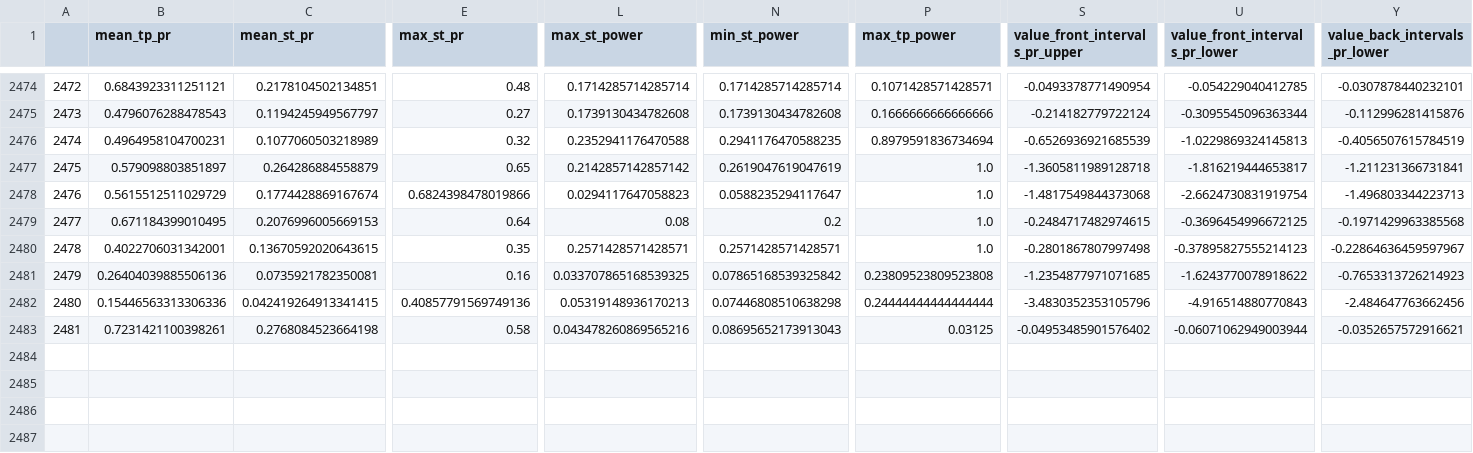
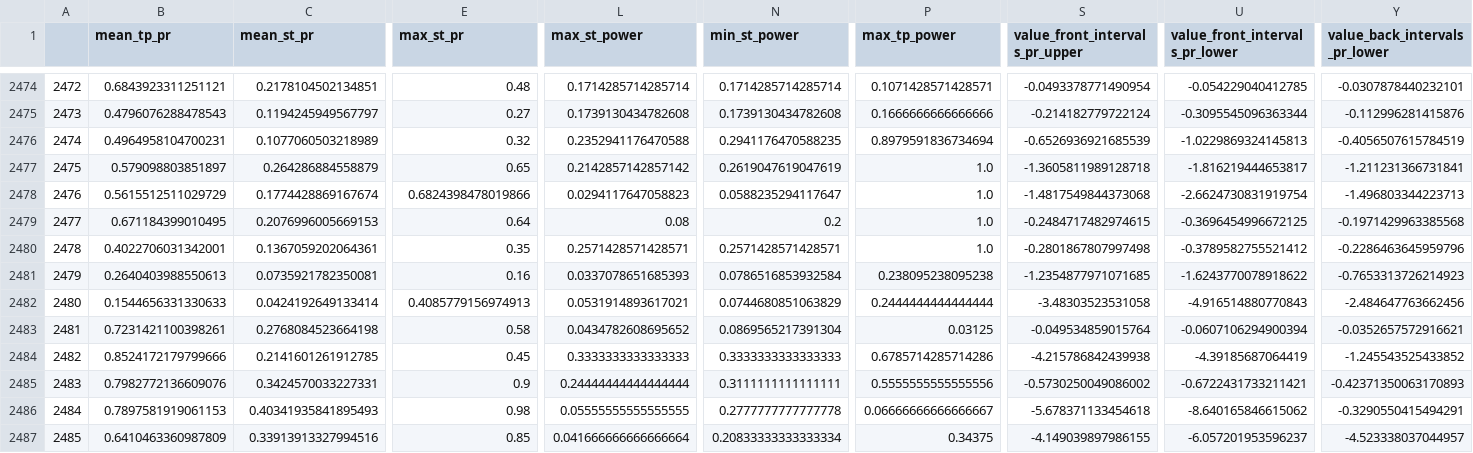
Before and after one commit to Mehrshad-Sorena/ShadBot, a CSV file: src/indicators/MACD/GeneticLearning_DB/elites/secondry/buy/XAUUSD_i_LearningResults.csv, drawn as a sheet; only a part is shown, gaps mark what is left out; rows hold the shown columns only; the diff covers the shown part only; the diff names each change by its address in the sheet, - before the commit and + after, or states it on an @@ line.

```diff
--- a/src/indicators/MACD/GeneticLearning_DB/elites/secondry/buy/XAUUSD_i_LearningResults.csv
+++ b/src/indicators/MACD/GeneticLearning_DB/elites/secondry/buy/XAUUSD_i_LearningResults.csv
-C2480 (mean_st_pr): 0.13670592020643615
+C2480 (mean_st_pr): 0.1367059202064361
-U2480 (value_front_intervals_pr_lower): -0.37895827555214123
+U2480 (value_front_intervals_pr_lower): -0.3789582755521412
-Y2480 (value_back_intervals_pr_lower): -0.22864636459597967
+Y2480 (value_back_intervals_pr_lower): -0.2286463645959796
-B2481 (mean_tp_pr): 0.26404039885506136
+B2481 (mean_tp_pr): 0.2640403988550613
-L2481 (max_st_power): 0.033707865168539325
+L2481 (max_st_power): 0.0337078651685393
-N2481 (min_st_power): 0.07865168539325842
+N2481 (min_st_power): 0.0786516853932584
-P2481 (max_tp_power): 0.23809523809523808
+P2481 (max_tp_power): 0.238095238095238
-B2482 (mean_tp_pr): 0.15446563313306336
+B2482 (mean_tp_pr): 0.1544656331330633
-C2482 (mean_st_pr): 0.042419264913341415
+C2482 (mean_st_pr): 0.0424192649133414
-E2482 (max_st_pr): 0.40857791569749136
+E2482 (max_st_pr): 0.4085779156974913
-L2482 (max_st_power): 0.05319148936170213
+L2482 (max_st_power): 0.0531914893617021
-N2482 (min_st_power): 0.07446808510638298
+N2482 (min_st_power): 0.0744680851063829
-P2482 (max_tp_power): 0.24444444444444444
+P2482 (max_tp_power): 0.2444444444444444
-S2482 (value_front_intervals_pr_upper): -3.4830352353105796
+S2482 (value_front_intervals_pr_upper): -3.48303523531058
-L2483 (max_st_power): 0.043478260869565216
+L2483 (max_st_power): 0.0434782608695652
-N2483 (min_st_power): 0.08695652173913043
+N2483 (min_st_power): 0.0869565217391304
-S2483 (value_front_intervals_pr_upper): -0.04953485901576402
+S2483 (value_front_intervals_pr_upper): -0.049534859015764
-U2483 (value_front_intervals_pr_lower): -0.06071062949003944
+U2483 (value_front_intervals_pr_lower): -0.0607106294900394
+row 2484: 2482 | 0.8524172179799666 | 0.2141601261912785 | 0.45 | 0.3333333333333333 | 0.3333333333333333 | 0.6785714285714286 | -4.215786842439938 | -4.39185687064419 | -1.245543525433852
+row 2485: 2483 | 0.7982772136609076 | 0.3424570033227331 | 0.9 | 0.24444444444444444 | 0.3111111111111111 | 0.5555555555555556 | -0.5730250049086002 | -0.6722431733211421 | -0.42371350063170893
+row 2486: 2484 | 0.7897581919061153 | 0.40341935841895493 | 0.98 | 0.05555555555555555 | 0.2777777777777778 | 0.06666666666666667 | -5.678371133454618 | -8.640165846615062 | -0.3290550415494291
+row 2487: 2485 | 0.6410463360987809 | 0.33913913327994516 | 0.85 | 0.041666666666666664 | 0.20833333333333334 | 0.34375 | -4.149039897986155 | -6.057201953596237 | -4.523338037044957
```
Also changed, not shown: 3 edited cells elsewhere in this file, src/indicators/MACD/GeneticLearning_DB/elites/secondry/buy/XAUUSD_i_ChromosomeResults.csv, src/indicators/MACD/GeneticLearning_DB/society/secondry/buy/XAUUSD_i.csv, 1 other file.
